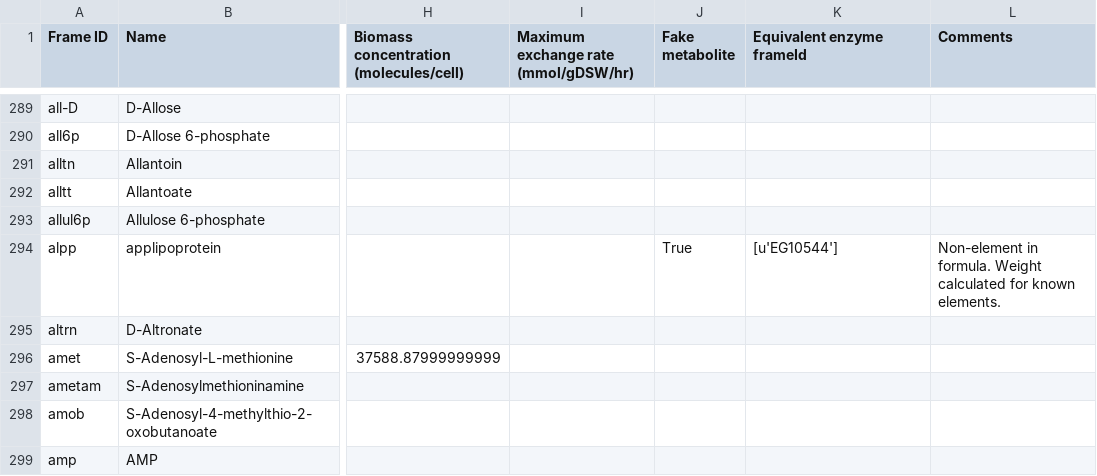
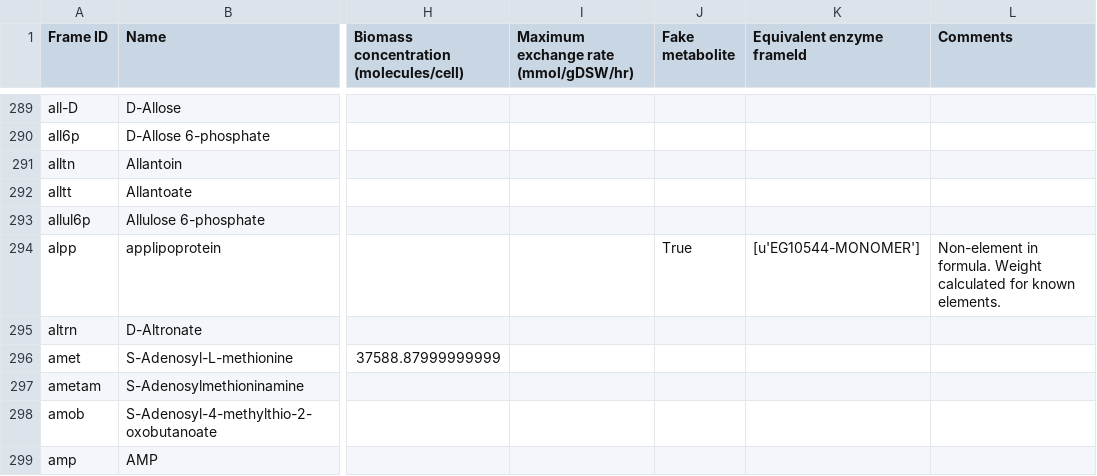
Before and after one commit to CovertLab/WholeCellEcoliRelease, a CSV file: data/parsed/metabolites.csv, drawn as a sheet; only a part is shown, gaps mark what is left out; the diff names each change by its address in the sheet, - before the commit and + after, or states it on an @@ line.

Commit message:
Used gene name accidentally not monomer name

```diff
--- a/data/parsed/metabolites.csv
+++ b/data/parsed/metabolites.csv
-K294 (Equivalent enzyme frameId): [u'EG10544']
+K294 (Equivalent enzyme frameId): [u'EG10544-MONOMER']
```
